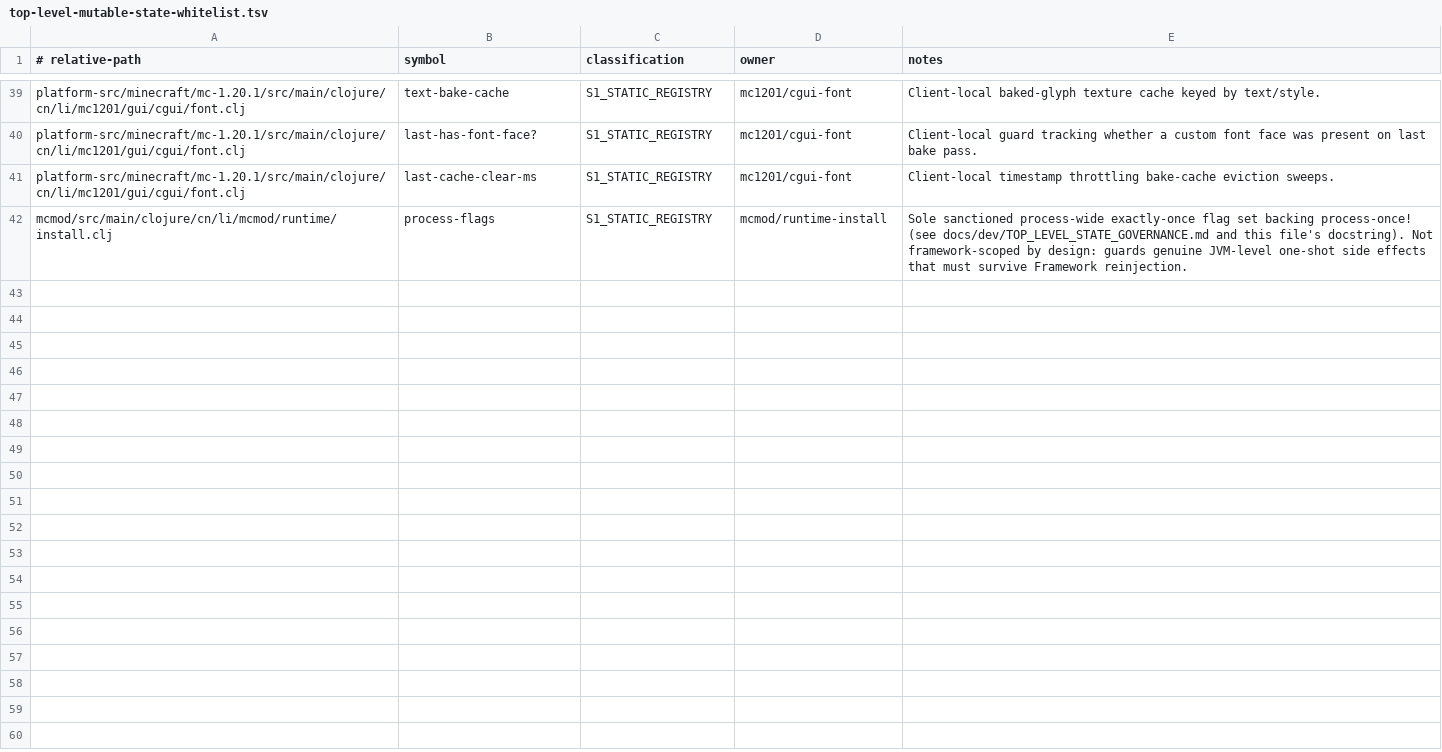
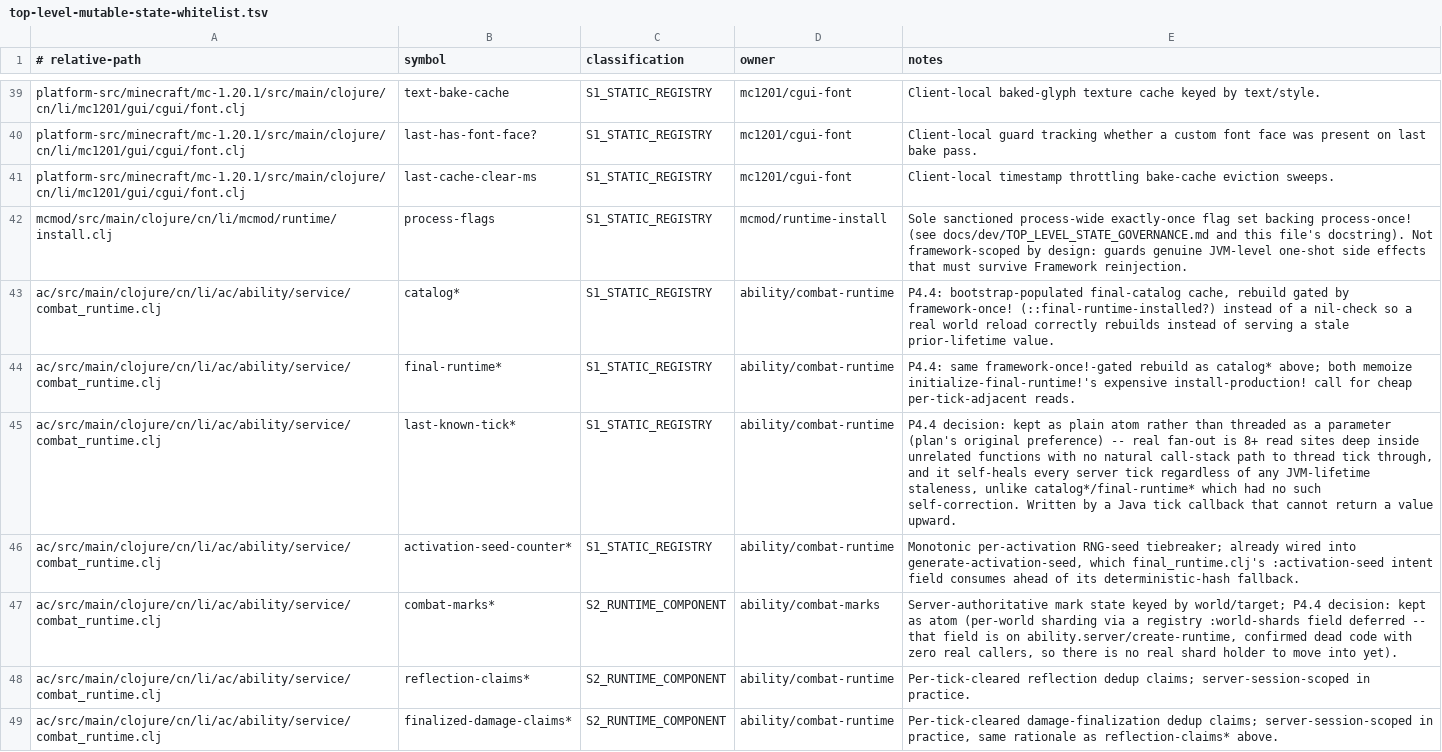
Before and after one commit to zeldacl/clojure-academy-v2, a TSV file: minecraftmod/docs/dev/top-level-mutable-state-whitelist.tsv, drawn as a sheet; only a part is shown, gaps mark what is left out; the diff covers the shown part only; the diff names each change by its address in the sheet, - before the commit and + after, or states it on an @@ line.

Commit message:
docs(p4.6): catalogue P4.2/P4.4/P4.5's surviving top-level atoms
docs/dev/TOP_LEVEL_STATE_GOVERNANCE.md and its whitelist already existed
(predate this refactor) -- P4.6 asked to document mutability governance,
which turned out to already be written; the actionable gap was that none
of combat_runtime.clj's, ability/combat.clj's, or the newly-created
client_vfx.clj's legitimately-kept atoms were catalogued in the whitelist.
Added 15 entries classifying each with its S1/S2 rationale, matching the
existing file's format and level of detail. (The doc's own referenced
gates, auditTopLevelMutableState/verifyMultiplayerOwnerGuards, do not
exist as Gradle tasks -- confirmed by running them -- so this whitelist is
documentation only, not build-enforced, same as it already was.)

```diff
--- a/minecraftmod/docs/dev/top-level-mutable-state-whitelist.tsv
+++ b/minecraftmod/docs/dev/top-level-mutable-state-whitelist.tsv
+row 43: ac/src/main/clojure/cn/li/ac/ability/service/combat_runtime.clj | catalog* | S1_STATIC_REGISTRY | ability/combat-runtime | P4.4: bootstrap-populated final-catalog cache, rebuild gated by framework-once! (::final-runtime-installed?) instead of a nil-check so a real world reload correctly rebuilds instead of serving a stale prior-lifetime value.
+row 44: ac/src/main/clojure/cn/li/ac/ability/service/combat_runtime.clj | final-runtime* | S1_STATIC_REGISTRY | ability/combat-runtime | P4.4: same framework-once!-gated rebuild as catalog* above; both memoize initialize-final-runtime!'s expensive install-production! call for cheap per-tick-adjacent reads.
+row 45: ac/src/main/clojure/cn/li/ac/ability/service/combat_runtime.clj | last-known-tick* | S1_STATIC_REGISTRY | ability/combat-runtime | P4.4 decision: kept as plain atom rather than threaded as a parameter (plan's original preference) -- real fan-out is 8+ read sites deep inside unrelated functions with no natural call-stack path to thread tick through, and it self-heals every server tick regardless of any JVM-lifetime staleness, unlike catalog*/final-runtime* which had no such self-correction. Written by a Java tick callback that cannot return a value upward.
+row 46: ac/src/main/clojure/cn/li/ac/ability/service/combat_runtime.clj | activation-seed-counter* | S1_STATIC_REGISTRY | ability/combat-runtime | Monotonic per-activation RNG-seed tiebreaker; already wired into generate-activation-seed, which final_runtime.clj's :activation-seed intent field consumes ahead of its deterministic-hash fallback.
+row 47: ac/src/main/clojure/cn/li/ac/ability/service/combat_runtime.clj | combat-marks* | S2_RUNTIME_COMPONENT | ability/combat-marks | Server-authoritative mark state keyed by world/target; P4.4 decision: kept as atom (per-world sharding via a registry :world-shards field deferred -- that field is on ability.server/create-runtime, confirmed dead code with zero real callers, so there is no real shard holder to move into yet).
+row 48: ac/src/main/clojure/cn/li/ac/ability/service/combat_runtime.clj | reflection-claims* | S2_RUNTIME_COMPONENT | ability/combat-runtime | Per-tick-cleared reflection dedup claims; server-session-scoped in practice.
+row 49: ac/src/main/clojure/cn/li/ac/ability/service/combat_runtime.clj | finalized-damage-claims* | S2_RUNTIME_COMPONENT | ability/combat-runtime | Per-tick-cleared damage-finalization dedup claims; server-session-scoped in practice, same rationale as reflection-claims* above.
```
Also changed, not shown: 7 added rows elsewhere in this file.
